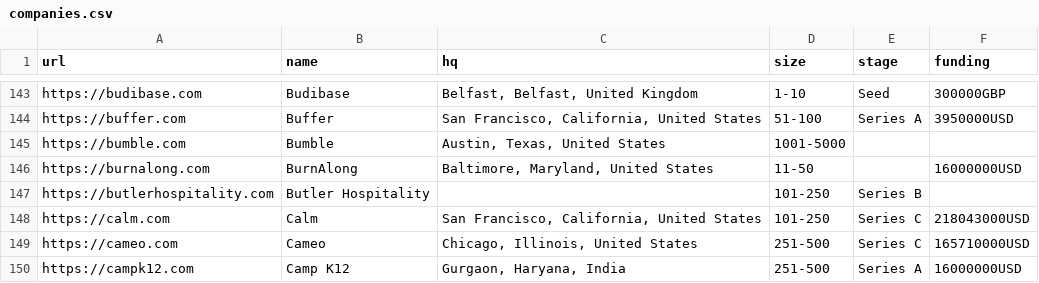
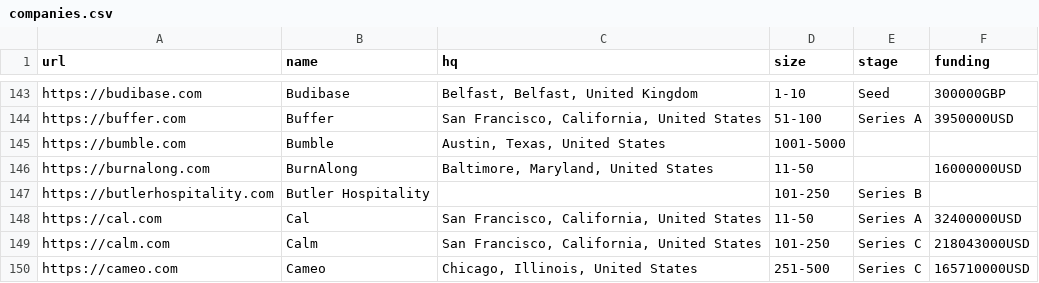
Before and after one commit to jobsort/jobsort, a CSV file: companies.csv, drawn as a sheet; only a part is shown, gaps mark what is left out; the shorter side is filled out with more unchanged rows.

Commit message:
Add https://cal.com

```diff
--- a/companies.csv
+++ b/companies.csv
@@ -147,2 +147,3 @@ https://burnalong.com,BurnAlong,"Baltimore, Maryland, United States",11-50,,1600
 https://butlerhospitality.com,Butler Hospitality,,101-250,Series B,
+https://cal.com,Cal,"San Francisco, California, United States",11-50,Series A,32400000USD
 https://calm.com,Calm,"San Francisco, California, United States",101-250,Series C,218043000USD
```
